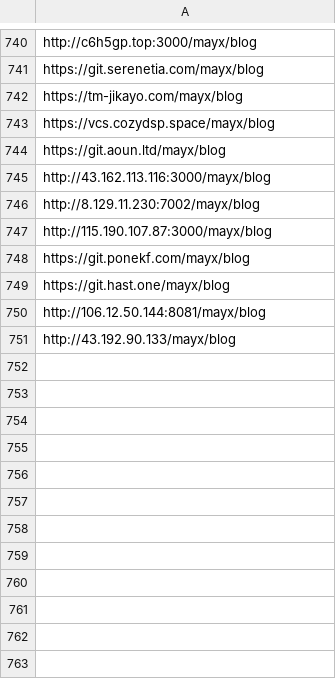
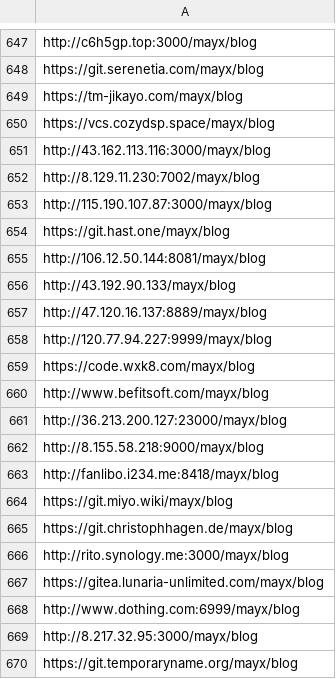
Before and after one commit to Mabbs/mabbs.github.io, a CSV file: _data/other_repo_list.csv, drawn as a sheet; only a part is shown, gaps mark what is left out; removed rows and columns are numbered as before the commit, all else as after; the diff covers the shown part only; the diff names each change by its address in the sheet, - before the commit and + after, or states it on an @@ line.

```diff
--- a/_data/other_repo_list.csv
+++ b/_data/other_repo_list.csv
-row 744: https://git.aoun.ltd/mayx/blog
-row 748: https://git.ponekf.com/mayx/blog
+row 657: http://47.120.16.137:8889/mayx/blog
+row 658: http://120.77.94.227:9999/mayx/blog
+row 659: https://code.wxk8.com/mayx/blog
+row 660: http://www.befitsoft.com/mayx/blog
+row 661: http://36.213.200.127:23000/mayx/blog
+row 662: http://8.155.58.218:9000/mayx/blog
+row 663: http://fanlibo.i234.me:8418/mayx/blog
+row 664: https://git.miyo.wiki/mayx/blog
+row 665: https://git.christophhagen.de/mayx/blog
+row 666: http://rito.synology.me:3000/mayx/blog
+row 667: https://gitea.lunaria-unlimited.com/mayx/blog
+row 668: http://www.dothing.com:6999/mayx/blog
+row 669: http://8.217.32.95:3000/mayx/blog
+row 670: https://git.temporaryname.org/mayx/blog
```
Also changed, not shown: 22 added rows and 93 removed rows elsewhere in this file, _data/links.csv, 2 other files.
